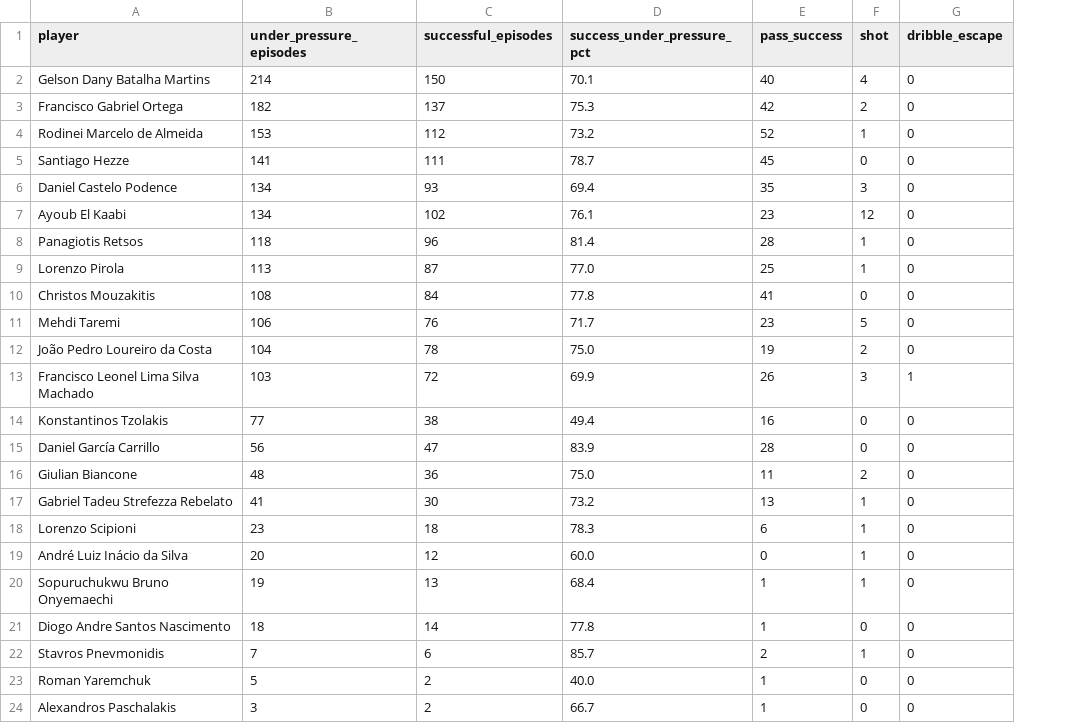
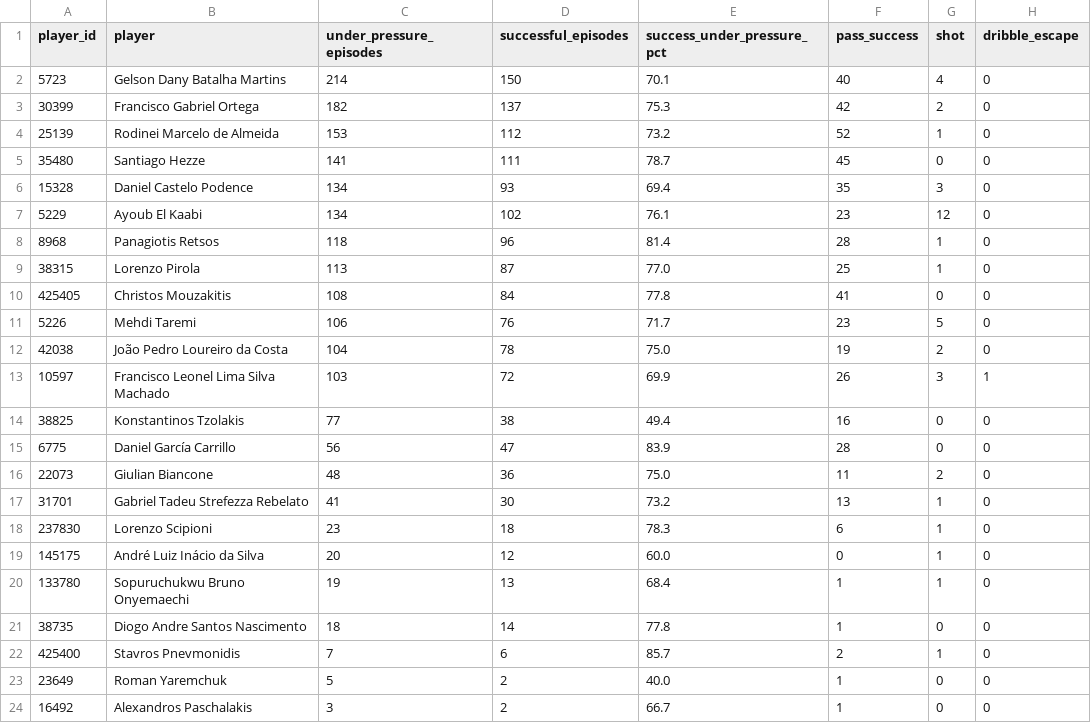
Before and after one commit to vladc15/SoccerAnalytics, a CSV file: output/pressure_per_payer.csv, drawn as a sheet; only a part is shown; the diff names each change by its address in the sheet, - before the commit and + after, or states it on an @@ line.

Commit message:
feat: split the code in modules, added more under pressure data

```diff
--- a/output/pressure_per_payer.csv
+++ b/output/pressure_per_payer.csv
+column A (player_id), rows 2-24: 5723 | 30399 | 25139 | 35480 | 15328 | 5229 | 8968 | 38315 | 425405 | 5226 | 42038 | 10597 | 38825 | 6775 | 22073 | 31701 | 237830 | 145175 | 133780 | 38735 | 425400 | 23649 | 16492
```
Also changed, not shown: 25 other files.
